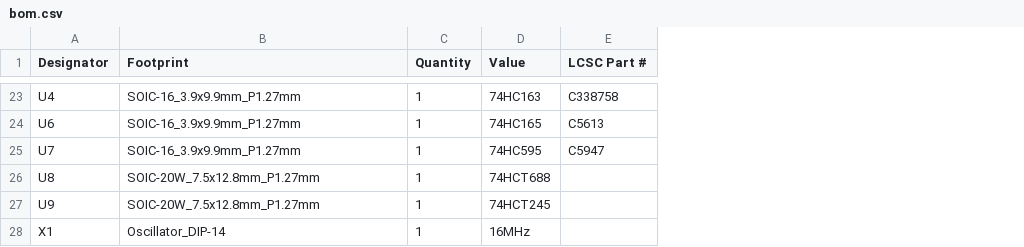
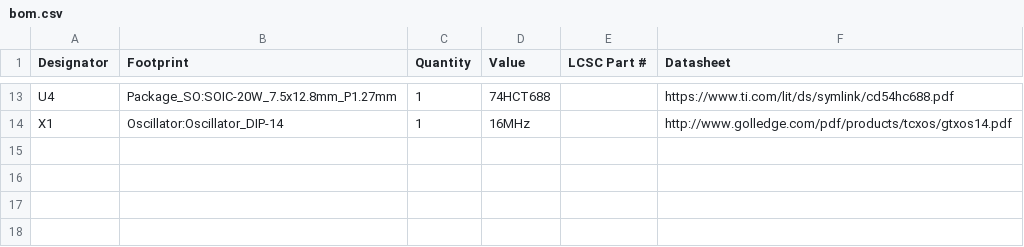
Before and after one commit to ifilot/slot-otter, a CSV file: pcb/cpld/production/bom.csv, drawn as a sheet; only a part is shown, gaps mark what is left out; removed rows and columns are numbered as before the commit, all else as after; the diff covers the shown part only; the diff names each change by its address in the sheet, - before the commit and + after, or states it on an @@ line.

```diff
--- a/pcb/cpld/production/bom.csv
+++ b/pcb/cpld/production/bom.csv
+column F (Datasheet), rows 13-14: https://www.ti.com/lit/ds/symlink/cd54hc688.pdf | http://www.golledge.com/pdf/products/tcxos/gtxos14.pdf
-B13 (Footprint): SOIC-16_3.9x9.9mm_P1.27mm
+B13 (Footprint): Package_SO:SOIC-20W_7.5x12.8mm_P1.27mm
-D13 (Value): 74HC163
+D13 (Value): 74HCT688
-E13 (LCSC Part #): C338758
+E13 (LCSC Part #): (empty)
-row 24: U6 | SOIC-16_3.9x9.9mm_P1.27mm | 1 | 74HC165 | C5613
-row 25: U7 | SOIC-16_3.9x9.9mm_P1.27mm | 1 | 74HC595 | C5947
-row 26: U8 | SOIC-20W_7.5x12.8mm_P1.27mm | 1 | 74HCT688
-row 27: U9 | SOIC-20W_7.5x12.8mm_P1.27mm | 1 | 74HCT245
-B14 (Footprint): Oscillator_DIP-14
+B14 (Footprint): Oscillator:Oscillator_DIP-14
```
Also changed, not shown: 4 added rows, 14 removed rows and 12 edited cells elsewhere in this file, pcb/cpld/production/designators.csv, pcb/cpld/production/positions.csv, 55 other files.
